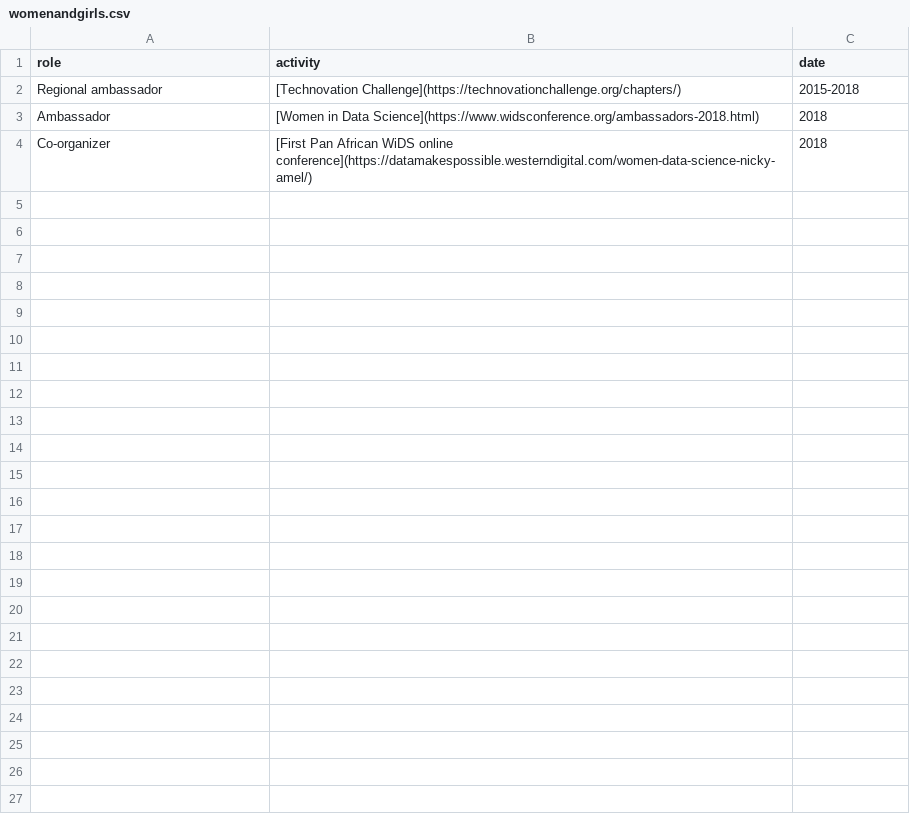
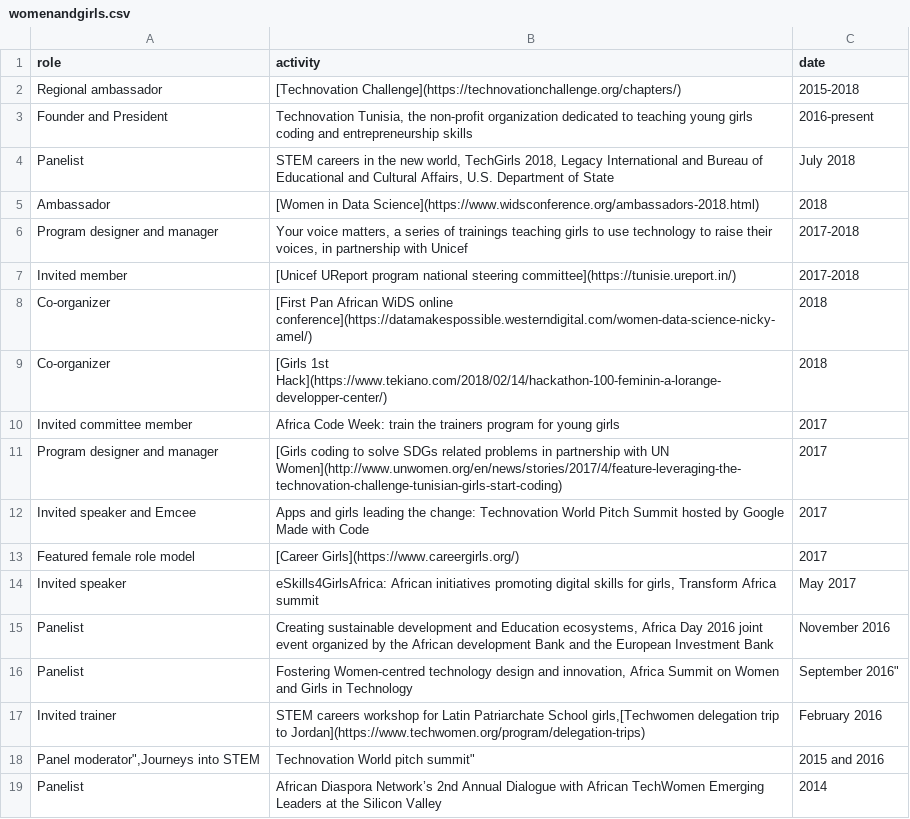
Before and after one commit to amelgh/amelgh.github.io, a CSV file: _data/womenandgirls.csv, drawn as a sheet.

```diff
--- a/_data/womenandgirls.csv
+++ b/_data/womenandgirls.csv
@@ -2,3 +2,18 @@ role,activity,date
 "Regional ambassador","[Technovation Challenge](https://technovationchallenge.org/chapters/)","2015-2018"
+"Founder and President","Technovation Tunisia, the non-profit organization dedicated to teaching young girls coding and entrepreneurship skills", "2016-present"
+"Panelist","STEM careers in the new world, TechGirls 2018, Legacy International and Bureau of Educational and  Cultural Affairs, U.S. Department of State","July 2018"
 "Ambassador","[Women in Data Science](https://www.widsconference.org/ambassadors-2018.html)","2018"
+"Program designer and manager","Your voice matters, a series of trainings teaching girls to use technology to raise their voices, in partnership with Unicef","2017-2018"
+"Invited member","[Unicef UReport program national steering committee](https://tunisie.ureport.in/)","2017-2018"
 "Co-organizer","[First Pan African WiDS online conference](https://datamakespossible.westerndigital.com/women-data-science-nicky-amel/)","2018"
+"Co-organizer","[Girls 1st Hack](https://www.tekiano.com/2018/02/14/hackathon-100-feminin-a-lorange-developper-center/)","2018"
+"Invited committee member","Africa Code Week: train the trainers program for young girls","2017"
+"Program designer and manager","[Girls coding to solve SDGs related problems in partnership with UN Women](http://www.unwomen.org/en/news/stories/2017/4/feature-leveraging-the-technovation-challenge-tunisian-girls-start-coding)","2017"
+"Invited speaker and Emcee","Apps and girls leading the change: Technovation World Pitch Summit hosted by Google Made with Code","2017"
+"Featured female role model","[Career Girls](https://www.careergirls.org/)","2017"
+"Invited speaker","eSkills4GirlsAfrica: African initiatives promoting digital skills for girls, Transform Africa summit","May 2017"
+"Panelist","Creating sustainable development and Education ecosystems, Africa Day 2016 joint event organized by the African development Bank and the European Investment Bank","November 2016"
+"Panelist","Fostering Women-centred technology design and innovation, Africa Summit on Women and Girls in Technology",September 2016"
+"Invited trainer","STEM careers workshop for Latin Patriarchate School girls,[Techwomen delegation trip to Jordan](https://www.techwomen.org/program/delegation-trips)","February 2016"
+"Panel moderator"","Journeys into STEM, Technovation World pitch summit","2015 and 2016"
+"Panelist","African Diaspora Network’s 2nd Annual Dialogue with African TechWomen Emerging Leaders at the Silicon Valley","2014"
```
Also changed, not shown: _data/community.csv, 1 other file.
